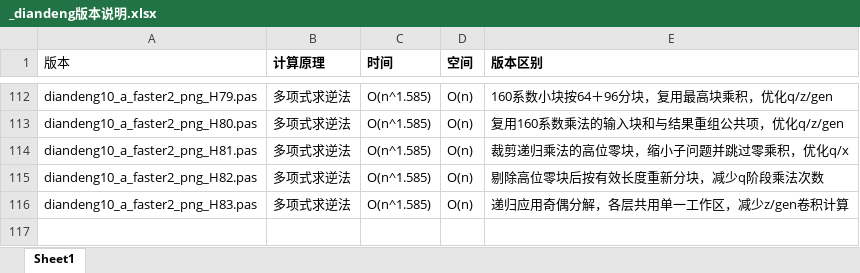
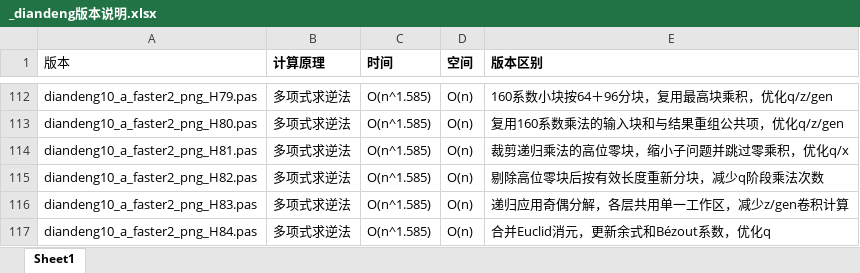
Before and after one commit to axpokl/LightsOut, an Excel workbook: _diandeng版本说明.xlsx, sheet Sheet1, drawn as a sheet; only a part is shown, gaps mark what is left out; values as stored, in another font and other column widths than the file's, no borders; the diff names each change by its address in the sheet, - before the commit and + after, or states it on an @@ line.

```diff
--- a/_diandeng版本说明.xlsx (sheet Sheet1)
+++ b/_diandeng版本说明.xlsx (sheet Sheet1)
+row 117: diandeng10_a_faster2_png_H84.pas | 多项式求逆法 | O(n^1.585) | O(n) | 合并Euclid消元，更新余式和Bézout系数，优化q
```
Also changed, not shown: all_results.xlsx, 10 other files.
